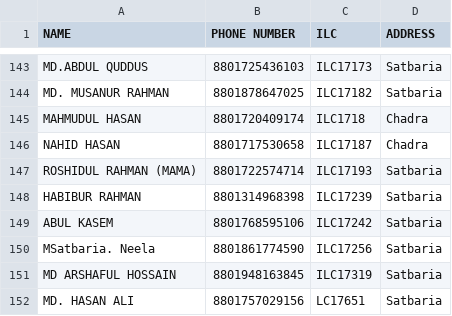
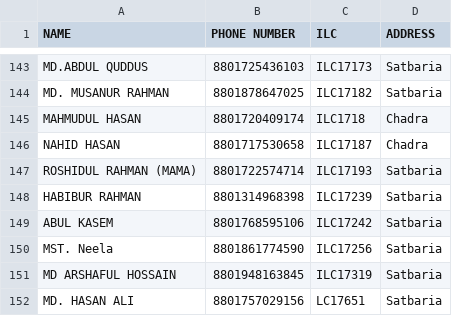
Before and after one commit to masud673/masud, a CSV file: list.csv, drawn as a sheet; only a part is shown, gaps mark what is left out.

Commit message:
list.csv

```diff
--- a/list.csv
+++ b/list.csv
@@ -149,3 +149,3 @@ HABIBUR RAHMAN,8801314968398,ILC17239,Satbaria
 ABUL KASEM,8801768595106,ILC17242,Satbaria
-MSatbaria. Neela,8801861774590,ILC17256,Satbaria
+MST. Neela,8801861774590,ILC17256,Satbaria
 MD ARSHAFUL HOSSAIN,8801948163845,ILC17319,Satbaria
```
